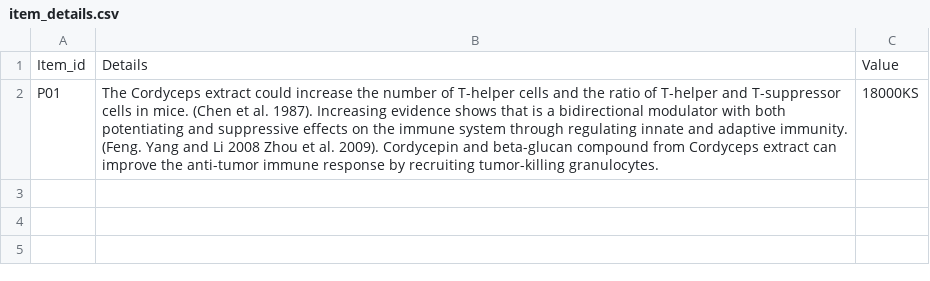
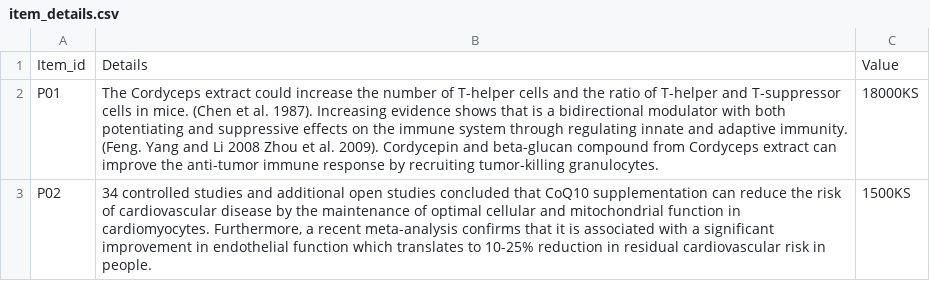
Before and after one commit to Aung-myat-min/ShweDuWun, a CSV file: public/item_details.csv, drawn as a sheet; the diff names each change by its address in the sheet, - before the commit and + after, or states it on an @@ line.

Commit message:
tested item.ejs and succeed

```diff
--- a/public/item_details.csv
+++ b/public/item_details.csv
+row 3: P02 | 34 controlled studies and additional open studies concluded that CoQ10 supplementation can reduce the risk of cardiovascular disease by the maintenance of optimal cellular and mitochondrial function in cardiomyocytes. Furthermore, a recent meta-analysis confirms that it is associated with a significant improvement in endothelial function which translates to 10-25% reduction in residual cardiovascular risk in people. | 1500KS
```
Also changed, not shown: 2 other files.
